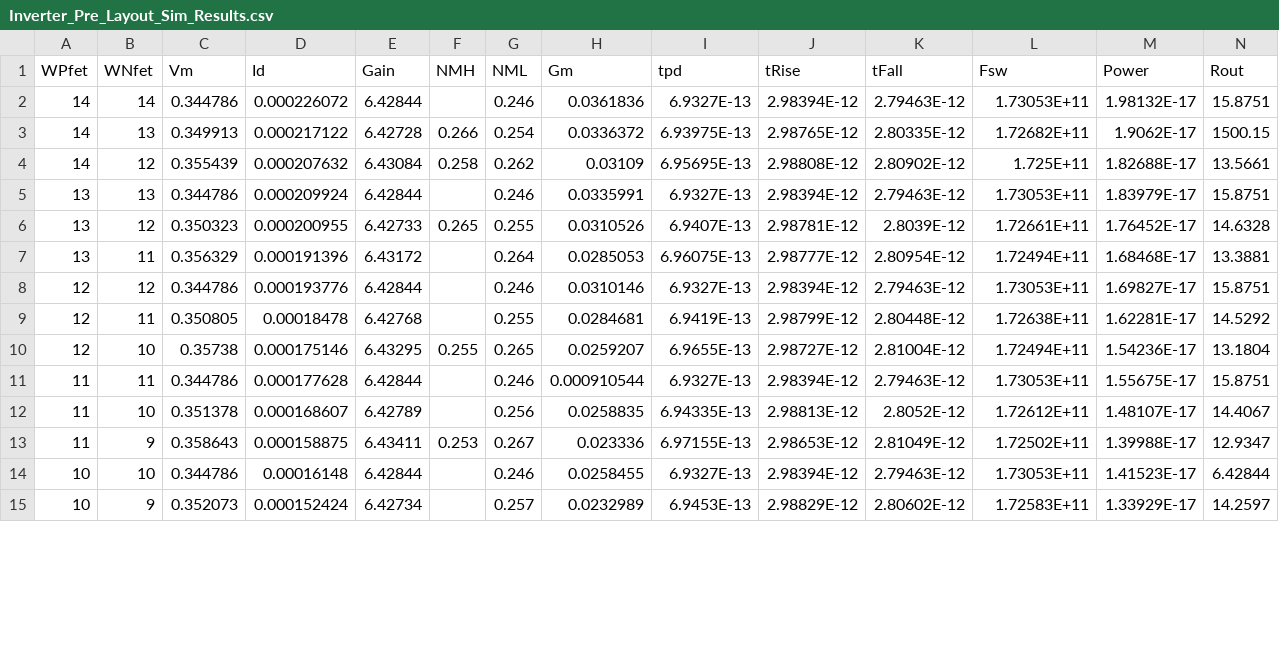
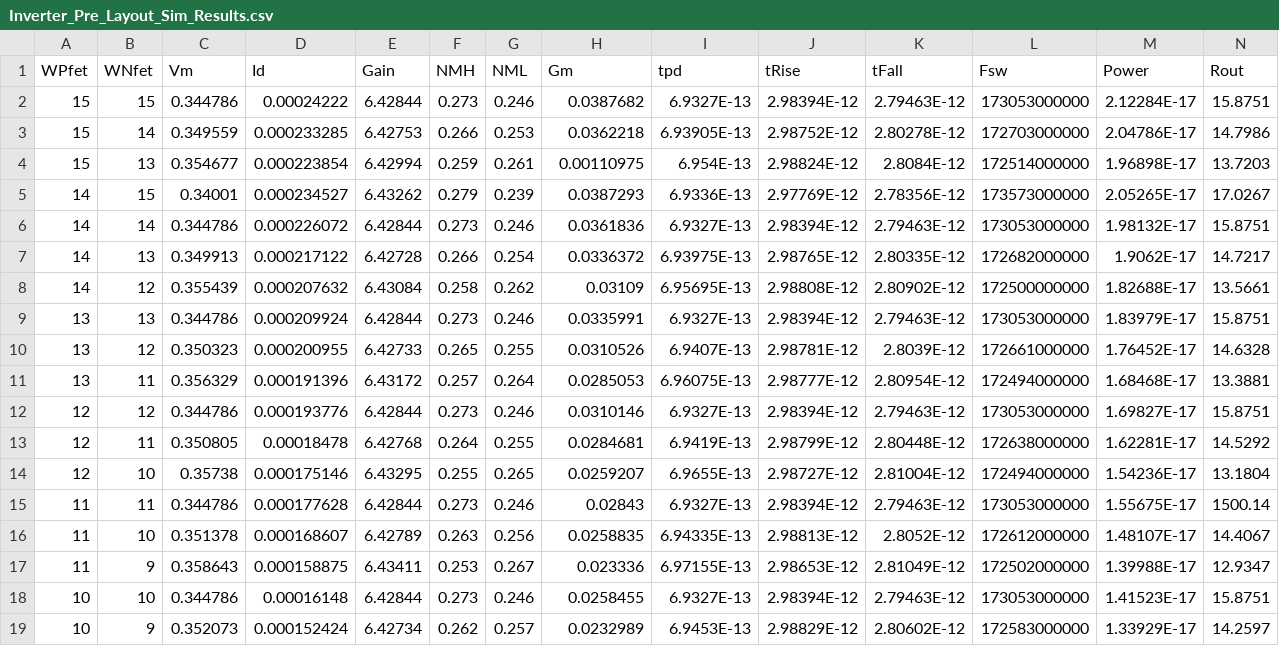
Before and after one commit to shaurya0406/ASAP7_FinFET_Inverter_Characterization, a CSV file: sim_results/Inverter_Pre_Layout_Sim_Results.csv, drawn as a sheet; only a part is shown; the diff covers the shown part only.

```diff
--- a/sim_results/Inverter_Pre_Layout_Sim_Results.csv
+++ b/sim_results/Inverter_Pre_Layout_Sim_Results.csv
@@ -1,15 +1,19 @@
 WPfet,WNfet,Vm,Id,Gain,NMH,NML,Gm,tpd,tRise,tFall,Fsw,Power,Rout
-14,14,0.344786,0.000226072,6.42844,,0.246,0.0361836,6.9327E-13,2.98394E-12,2.79463E-12,1.73053E+11,1.98132E-17,15.8751
-14,13,0.349913,0.000217122,6.42728,0.266,0.254,0.0336372,6.93975E-13,2.98765E-12,2.80335E-12,1.72682E+11,1.9062E-17,1500.15
-14,12,0.355439,0.000207632,6.43084,0.258,0.262,0.03109,6.95695E-13,2.98808E-12,2.80902E-12,1.725E+11,1.82688E-17,13.5661
-13,13,0.344786,0.000209924,6.42844,,0.246,0.0335991,6.9327E-13,2.98394E-12,2.79463E-12,1.73053E+11,1.83979E-17,15.8751
-13,12,0.350323,0.000200955,6.42733,0.265,0.255,0.0310526,6.9407E-13,2.98781E-12,2.8039E-12,1.72661E+11,1.76452E-17,14.6328
-13,11,0.356329,0.000191396,6.43172,,0.264,0.0285053,6.96075E-13,2.98777E-12,2.80954E-12,1.72494E+11,1.68468E-17,13.3881
-12,12,0.344786,0.000193776,6.42844,,0.246,0.0310146,6.9327E-13,2.98394E-12,2.79463E-12,1.73053E+11,1.69827E-17,15.8751
-12,11,0.350805,0.00018478,6.42768,,0.255,0.0284681,6.9419E-13,2.98799E-12,2.80448E-12,1.72638E+11,1.62281E-17,14.5292
-12,10,0.35738,0.000175146,6.43295,0.255,0.265,0.0259207,6.9655E-13,2.98727E-12,2.81004E-12,1.72494E+11,1.54236E-17,13.1804
-11,11,0.344786,0.000177628,6.42844,,0.246,0.000910544,6.9327E-13,2.98394E-12,2.79463E-12,1.73053E+11,1.55675E-17,15.8751
-11,10,0.351378,0.000168607,6.42789,,0.256,0.0258835,6.94335E-13,2.98813E-12,2.8052E-12,1.72612E+11,1.48107E-17,14.4067
-11,9,0.358643,0.000158875,6.43411,0.253,0.267,0.023336,6.97155E-13,2.98653E-12,2.81049E-12,1.72502E+11,1.39988E-17,12.9347
-10,10,0.344786,0.00016148,6.42844,,0.246,0.0258455,6.9327E-13,2.98394E-12,2.79463E-12,1.73053E+11,1.41523E-17,6.42844
-10,9,0.352073,0.000152424,6.42734,,0.257,0.0232989,6.9453E-13,2.98829E-12,2.80602E-12,1.72583E+11,1.33929E-17,14.2597
+15,15,0.344786,0.00024222,6.42844,0.273,0.246,0.0387682,6.9327E-13,2.98394E-12,2.79463E-12,173053000000,2.12284E-17,15.8751
+15,14,0.349559,0.000233285,6.42753,0.266,0.253,0.0362218,6.93905E-13,2.98752E-12,2.80278E-12,172703000000,2.04786E-17,14.7986
+15,13,0.354677,0.000223854,6.42994,0.259,0.261,0.00110975,6.954E-13,2.98824E-12,2.8084E-12,172514000000,1.96898E-17,13.7203
+14,15,0.34001,0.000234527,6.43262,0.279,0.239,0.0387293,6.9336E-13,2.97769E-12,2.78356E-12,173573000000,2.05265E-17,17.0267
+14,14,0.344786,0.000226072,6.42844,0.273,0.246,0.0361836,6.9327E-13,2.98394E-12,2.79463E-12,173053000000,1.98132E-17,15.8751
+14,13,0.349913,0.000217122,6.42728,0.266,0.254,0.0336372,6.93975E-13,2.98765E-12,2.80335E-12,172682000000,1.9062E-17,14.7217
+14,12,0.355439,0.000207632,6.43084,0.258,0.262,0.03109,6.95695E-13,2.98808E-12,2.80902E-12,172500000000,1.82688E-17,13.5661
+13,13,0.344786,0.000209924,6.42844,0.273,0.246,0.0335991,6.9327E-13,2.98394E-12,2.79463E-12,173053000000,1.83979E-17,15.8751
+13,12,0.350323,0.000200955,6.42733,0.265,0.255,0.0310526,6.9407E-13,2.98781E-12,2.8039E-12,172661000000,1.76452E-17,14.6328
+13,11,0.356329,0.000191396,6.43172,0.257,0.264,0.0285053,6.96075E-13,2.98777E-12,2.80954E-12,172494000000,1.68468E-17,13.3881
+12,12,0.344786,0.000193776,6.42844,0.273,0.246,0.0310146,6.9327E-13,2.98394E-12,2.79463E-12,173053000000,1.69827E-17,15.8751
+12,11,0.350805,0.00018478,6.42768,0.264,0.255,0.0284681,6.9419E-13,2.98799E-12,2.80448E-12,172638000000,1.62281E-17,14.5292
+12,10,0.35738,0.000175146,6.43295,0.255,0.265,0.0259207,6.9655E-13,2.98727E-12,2.81004E-12,172494000000,1.54236E-17,13.1804
+11,11,0.344786,0.000177628,6.42844,0.273,0.246,0.02843,6.9327E-13,2.98394E-12,2.79463E-12,173053000000,1.55675E-17,1500.14
+11,10,0.351378,0.000168607,6.42789,0.263,0.256,0.0258835,6.94335E-13,2.98813E-12,2.8052E-12,172612000000,1.48107E-17,14.4067
+11,9,0.358643,0.000158875,6.43411,0.253,0.267,0.023336,6.97155E-13,2.98653E-12,2.81049E-12,172502000000,1.39988E-17,12.9347
+10,10,0.344786,0.00016148,6.42844,0.273,0.246,0.0258455,6.9327E-13,2.98394E-12,2.79463E-12,173053000000,1.41523E-17,15.8751
+10,9,0.352073,0.000152424,6.42734,0.262,0.257,0.0232989,6.9453E-13,2.98829E-12,2.80602E-12,172583000000,1.33929E-17,14.2597
```
Also changed, not shown: 28 edited cells elsewhere in this file, 1 other file.
